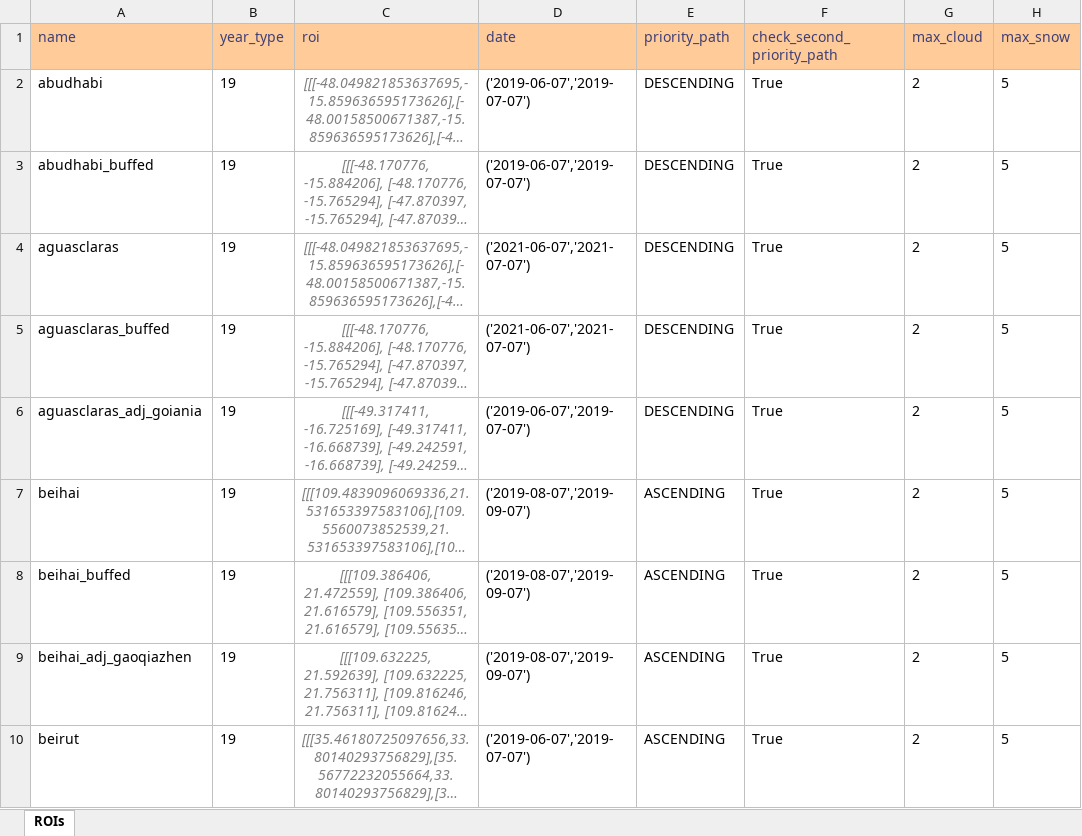
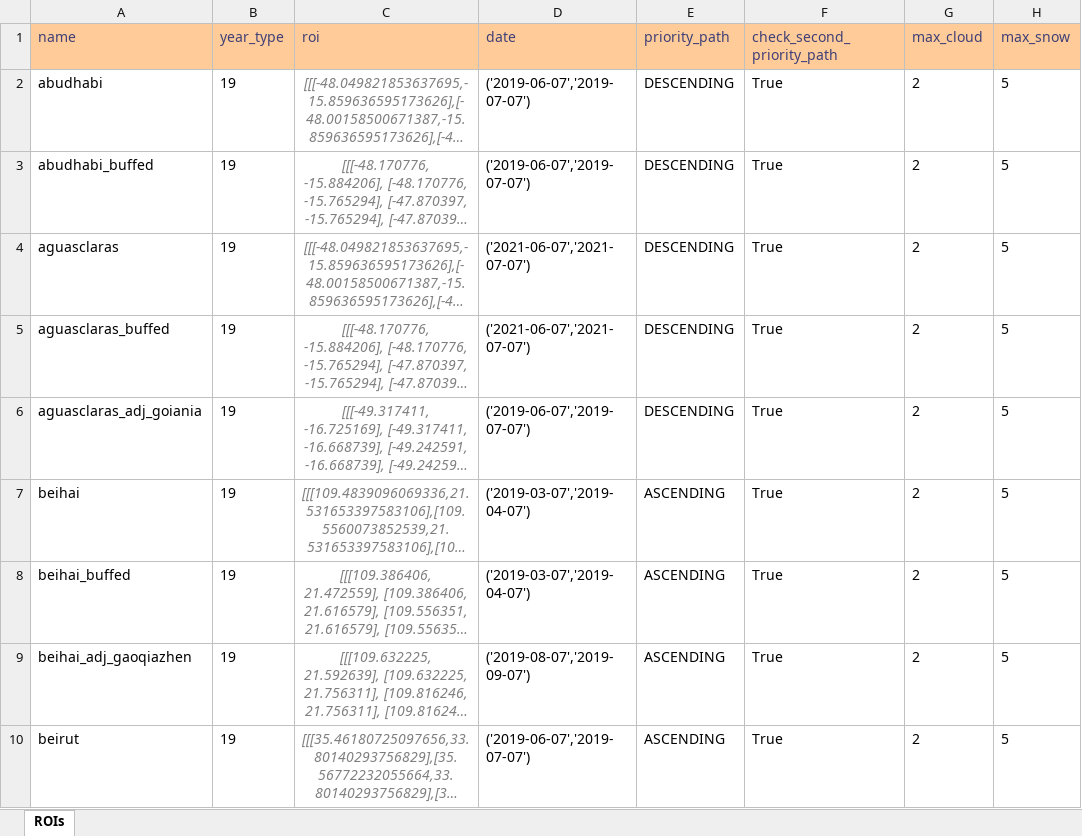
Before and after one commit to moienr/TemporalGAN, an Excel workbook: dataset/19_ROIs.xlsx, sheet ROIs, drawn as a sheet; only a part is shown; long unchanged cells end in …; values as stored, in another font and other column widths than the file's, no borders; conditional formats not drawn; the diff names each change by its address in the sheet, - before the commit and + after, or states it on an @@ line.

```diff
--- a/dataset/19_ROIs.xlsx (sheet ROIs)
+++ b/dataset/19_ROIs.xlsx (sheet ROIs)
-D7:D8 (date): ('2019-08-07','2019-09-07')
+D7:D8 (date): ('2019-03-07','2019-04-07')
```
Also changed, not shown: dataset/17_ROIs.xlsx, 1 other file.
